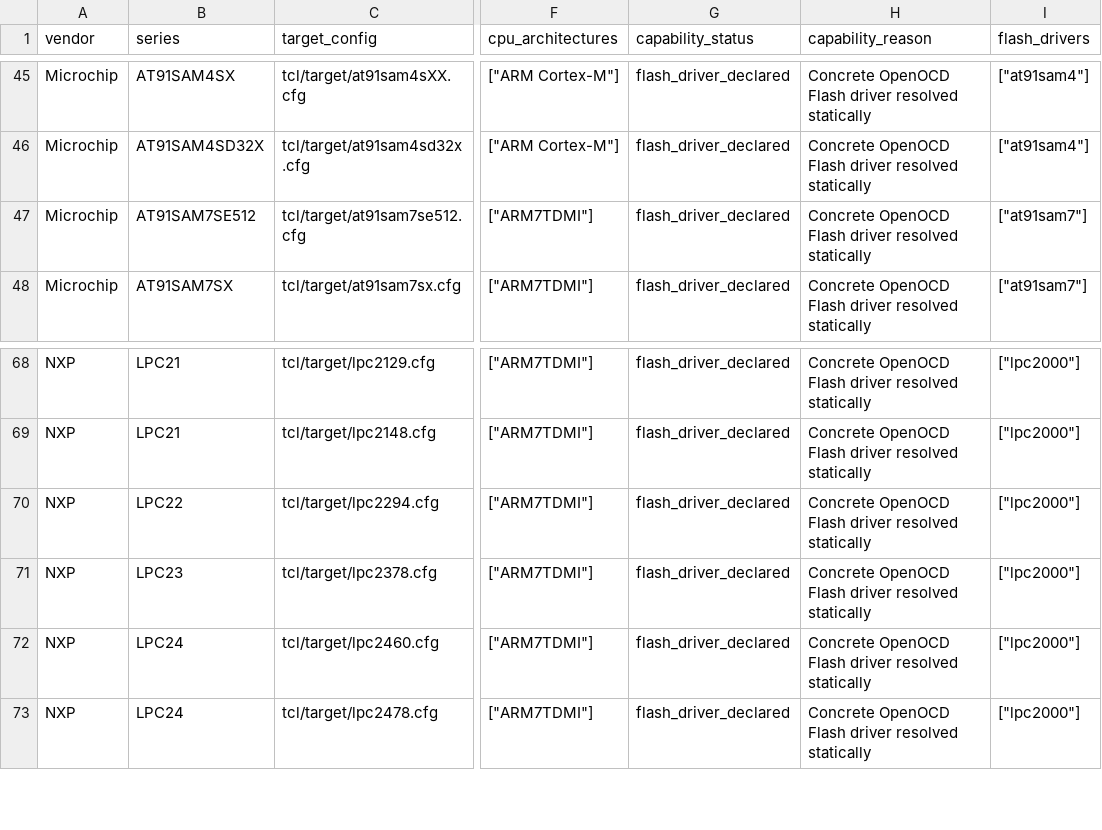
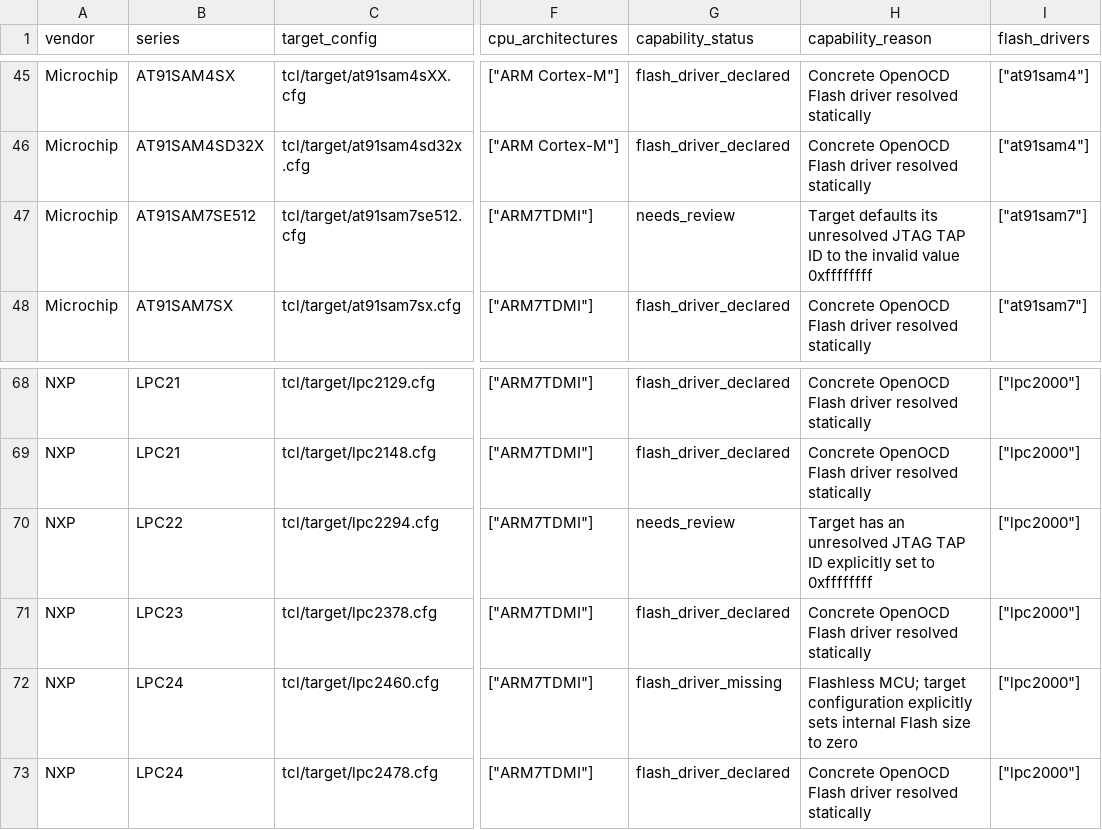
Before and after one commit to physicslu/plasma, a CSV file: data/device-catalog/research/openocd-target-capabilities.csv, drawn as a sheet; only a part is shown, gaps mark what is left out; the diff names each change by its address in the sheet, - before the commit and + after, or states it on an @@ line.

```diff
--- a/data/device-catalog/research/openocd-target-capabilities.csv
+++ b/data/device-catalog/research/openocd-target-capabilities.csv
-G47 (capability_status): flash_driver_declared
+G47 (capability_status): needs_review
-H47 (capability_reason): Concrete OpenOCD Flash driver resolved statically
+H47 (capability_reason): Target defaults its unresolved JTAG TAP ID to the invalid value 0xffffffff
-G70 (capability_status): flash_driver_declared
+G70 (capability_status): needs_review
-H70 (capability_reason): Concrete OpenOCD Flash driver resolved statically
+H70 (capability_reason): Target has an unresolved JTAG TAP ID explicitly set to 0xffffffff
-G72 (capability_status): flash_driver_declared
+G72 (capability_status): flash_driver_missing
-H72 (capability_reason): Concrete OpenOCD Flash driver resolved statically
+H72 (capability_reason): Flashless MCU; target configuration explicitly sets internal Flash size to zero
```
Also changed, not shown: data/device-catalog/research/openocd-expansion-outcomes.csv, 11 other files.
